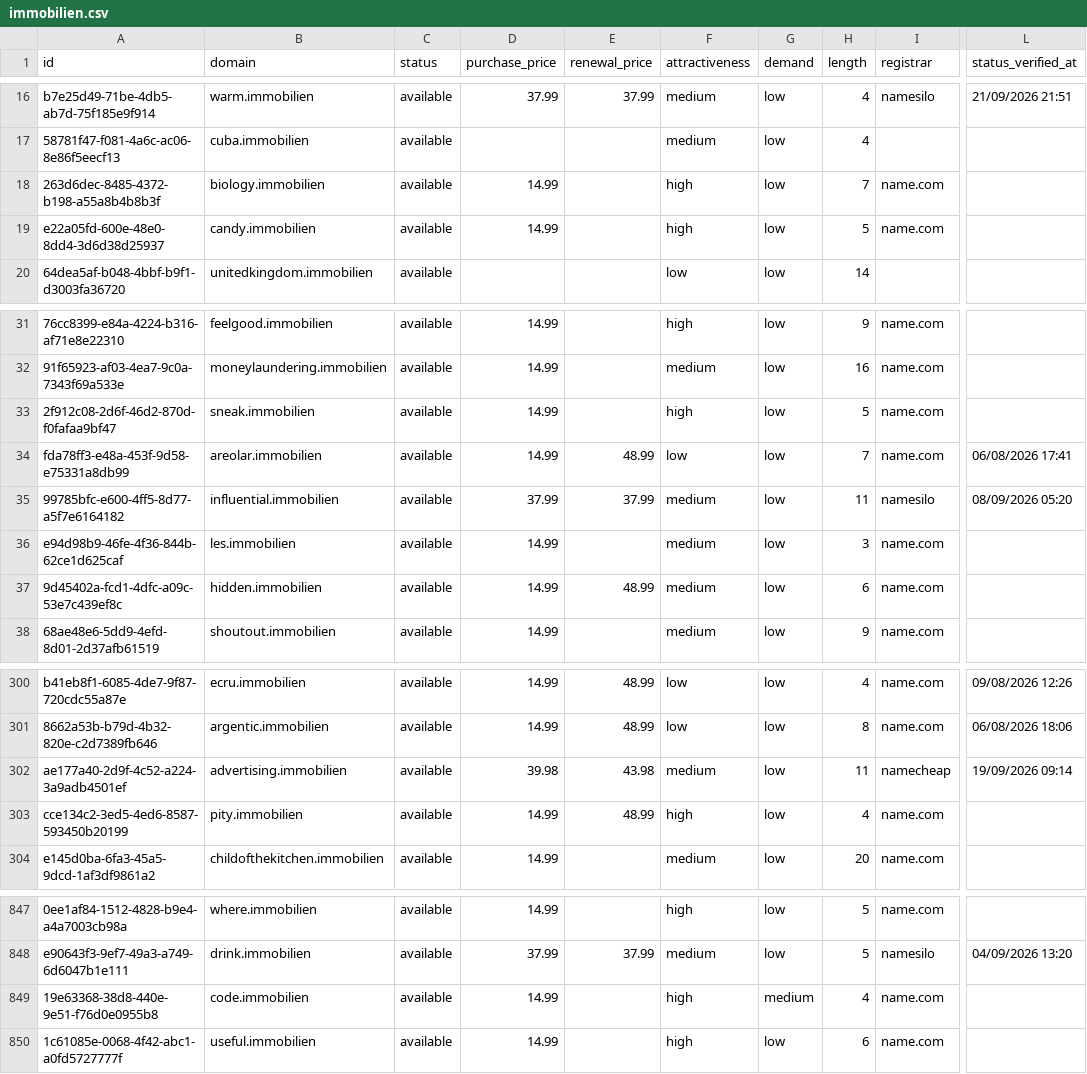
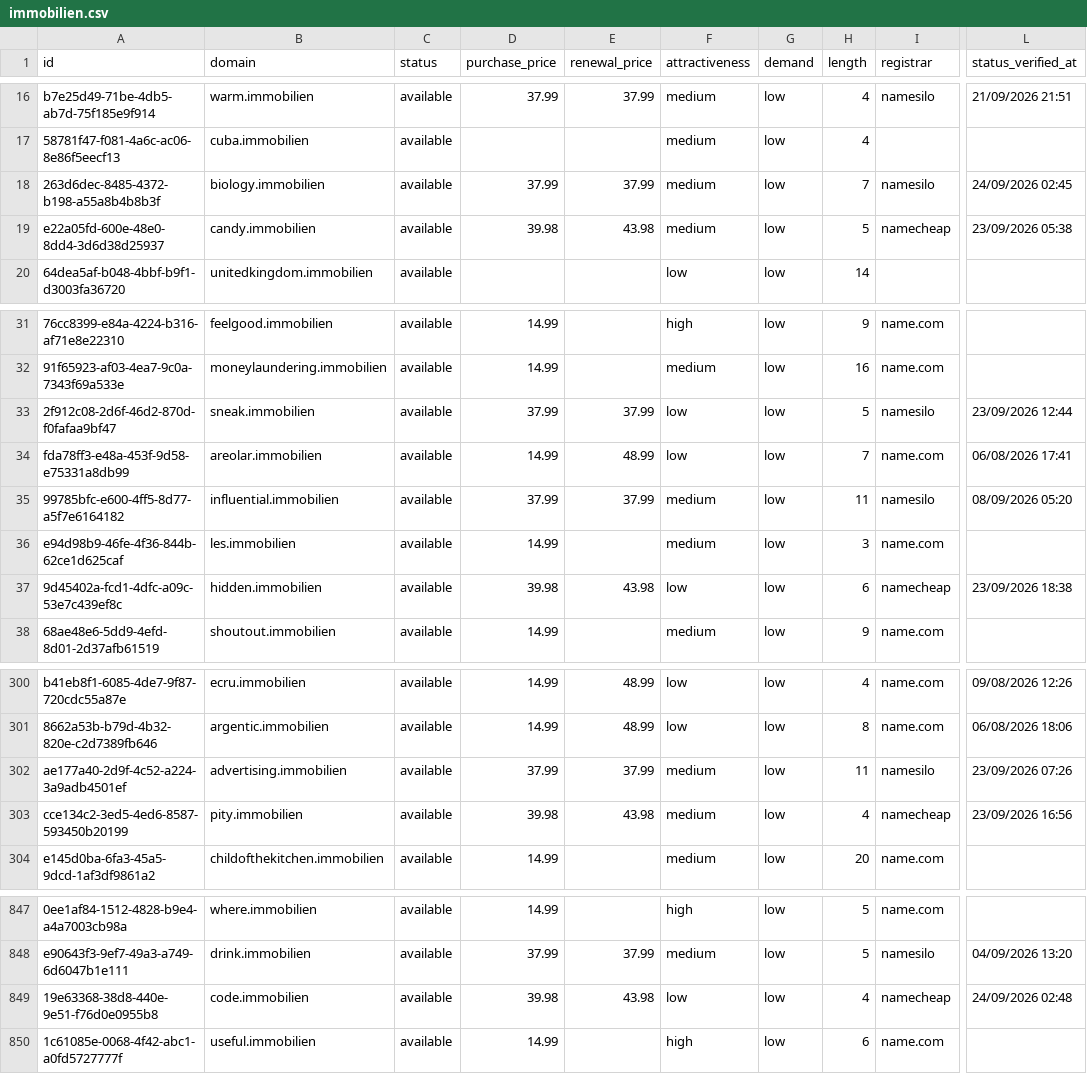
Before and after one commit to UniqueDomains/immobilien-oneword-domains, a CSV file: immobilien.csv, drawn as a sheet; only a part is shown, gaps mark what is left out; the diff covers the shown part only; the diff names each change by its address in the sheet, - before the commit and + after, or states it on an @@ line.

Commit message:
Domains update

```diff
--- a/immobilien.csv
+++ b/immobilien.csv
-D18 (purchase_price): 14.99
+D18 (purchase_price): 37.99
-E18 (renewal_price): (empty)
+E18 (renewal_price): 37.99
-F18:F19 (attractiveness): high
+F18:F19 (attractiveness): medium
-I18 (registrar): name.com
+I18 (registrar): namesilo
-L18 (status_verified_at): (empty)
+L18 (status_verified_at): 24/09/2026 02:45
-D19 (purchase_price): 14.99
+D19 (purchase_price): 39.98
-E19 (renewal_price): (empty)
+E19 (renewal_price): 43.98
-I19 (registrar): name.com
+I19 (registrar): namecheap
-L19 (status_verified_at): (empty)
+L19 (status_verified_at): 23/09/2026 05:38
-D33 (purchase_price): 14.99
+D33 (purchase_price): 37.99
-E33 (renewal_price): (empty)
+E33 (renewal_price): 37.99
-F33 (attractiveness): high
+F33 (attractiveness): low
-I33 (registrar): name.com
+I33 (registrar): namesilo
-L33 (status_verified_at): (empty)
+L33 (status_verified_at): 23/09/2026 12:44
-D37 (purchase_price): 14.99
+D37 (purchase_price): 39.98
-E37 (renewal_price): 48.99
+E37 (renewal_price): 43.98
-F37 (attractiveness): medium
+F37 (attractiveness): low
-I37 (registrar): name.com
+I37 (registrar): namecheap
-L37 (status_verified_at): (empty)
+L37 (status_verified_at): 23/09/2026 18:38
-D302 (purchase_price): 39.98
+D302 (purchase_price): 37.99
-E302 (renewal_price): 43.98
+E302 (renewal_price): 37.99
-I302 (registrar): namecheap
+I302 (registrar): namesilo
-L302 (status_verified_at): 19/09/2026 09:14
+L302 (status_verified_at): 23/09/2026 07:26
-D303 (purchase_price): 14.99
+D303 (purchase_price): 39.98
-E303 (renewal_price): 48.99
+E303 (renewal_price): 43.98
-F303 (attractiveness): high
+F303 (attractiveness): medium
-I303 (registrar): name.com
+I303 (registrar): namecheap
-L303 (status_verified_at): (empty)
+L303 (status_verified_at): 23/09/2026 16:56
-D849 (purchase_price): 14.99
+D849 (purchase_price): 39.98
-E849 (renewal_price): (empty)
+E849 (renewal_price): 43.98
-F849 (attractiveness): high
+F849 (attractiveness): low
-G849 (demand): medium
+G849 (demand): low
-I849 (registrar): name.com
+I849 (registrar): namecheap
-L849 (status_verified_at): (empty)
+L849 (status_verified_at): 24/09/2026 02:48
```
Also changed, not shown: 123 edited cells elsewhere in this file, 4 other files.
